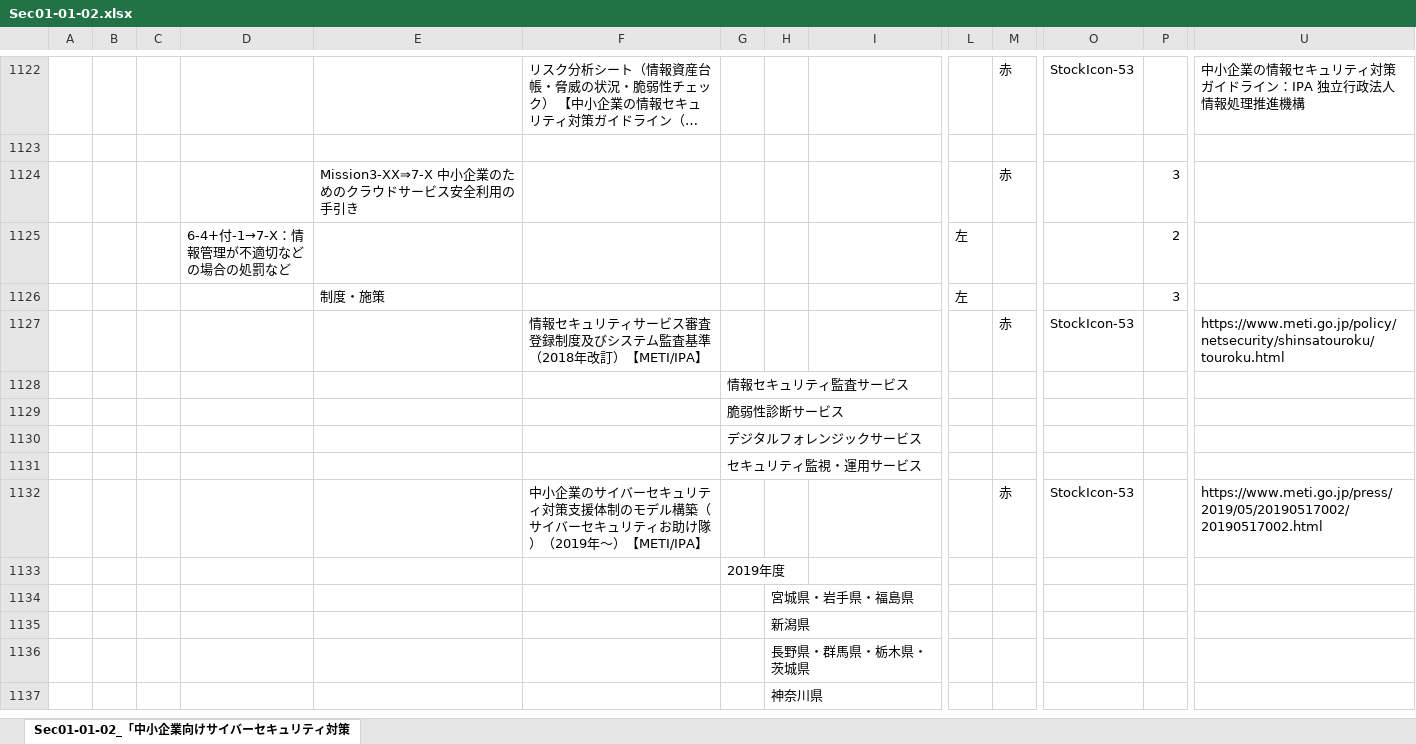
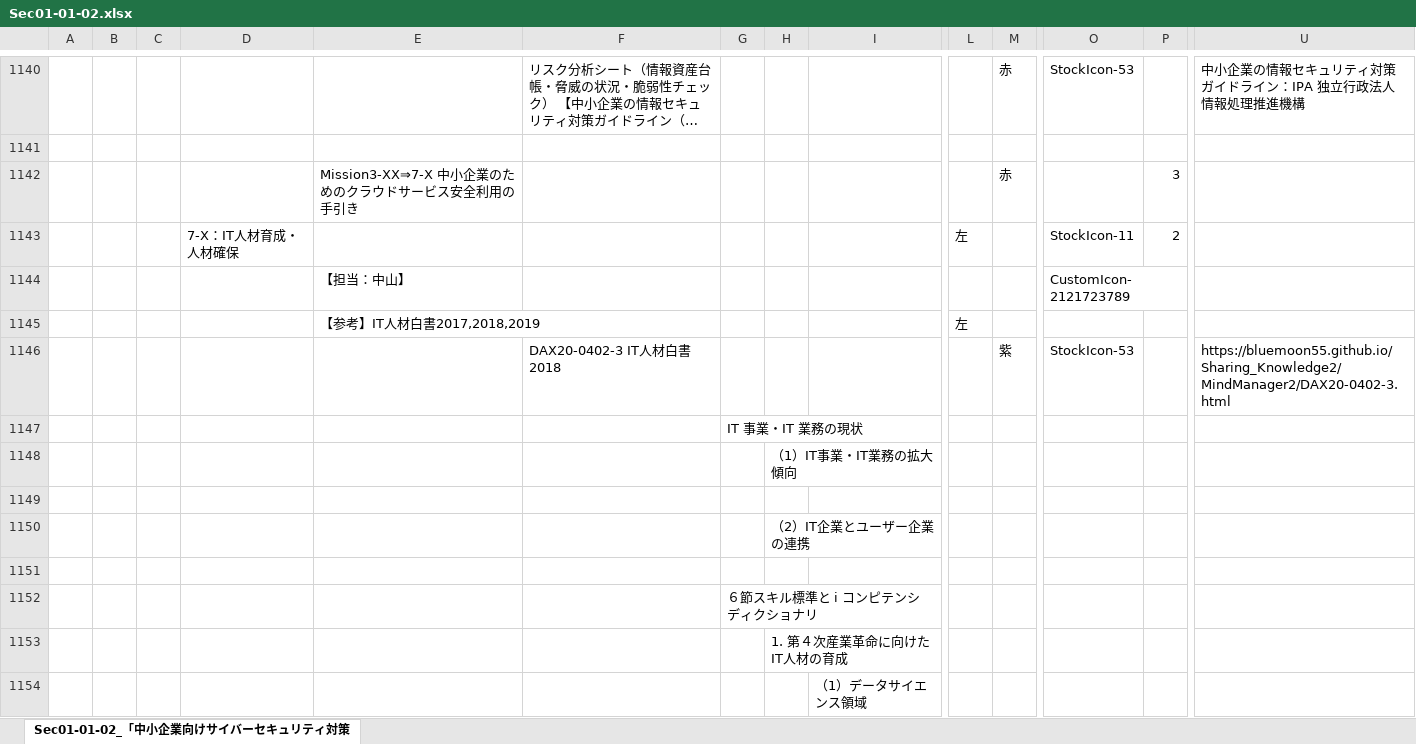
Before and after one commit to BlueMoon55/Sharing_Knowledge3, an Excel workbook: MindManager3/Sec01-01-02.xlsx, sheet Sec01-01-02_「中小企業向けサイバーセキュリティ対策, drawn as a sheet; only a part is shown, gaps mark what is left out; the shorter side is filled out with more unchanged rows; long unchanged cells end in …; values as stored, in another font and other column widths than the file's, no cell formats; charts and pictures not drawn; rows hold the shown columns only; the diff covers the shown part only; the diff names each change by its address in the sheet, - before the commit and + after, or states it on an @@ line.

```diff
--- a/MindManager3/Sec01-01-02.xlsx (sheet Sec01-01-02_「中小企業向けサイバーセキュリティ対策)
+++ b/MindManager3/Sec01-01-02.xlsx (sheet Sec01-01-02_「中小企業向けサイバーセキュリティ対策)
+row 1143:  |  |  | 7-X：IT人材育成・人材確保 |  |  |  |  |  | 左 |  | StockIcon-11 | 2
+row 1144:  |  |  |  | 【担当：中山】 |  |  |  |  |  |  | CustomIcon-2121723789
+row 1145:  |  |  |  | 【参考】IT人材白書2017,2018,2019 |  |  |  |  | 左
+row 1146:  |  |  |  |  | DAX20-0402-3 IT人材白書2018 |  |  |  |  | 紫 | StockIcon-53 |  | https://bluemoon55.github.io/Sharing_Knowledge2/MindManager2/DAX20-0402-3.html
+row 1147:  |  |  |  |  |  | IT 事業・IT 業務の現状
+row 1148:  |  |  |  |  |  |  | （1）IT事業・IT業務の拡大傾向
+row 1149: (empty)
+row 1150:  |  |  |  |  |  |  | （2）IT企業とユーザー企業の連携
+row 1151: (empty)
+row 1152:  |  |  |  |  |  | ６節スキル標準と i コンピテンシ ディクショナリ
+row 1153:  |  |  |  |  |  |  | 1. 第４次産業革命に向けたIT人材の育成
+row 1154:  |  |  |  |  |  |  |  | （1）データサイエンス領域
```
Also changed, not shown: 32 added rows, 2 removed rows, 1 moved row and 10 edited cells elsewhere in this sheet, cell formats, charts or pictures, 5 other files.
